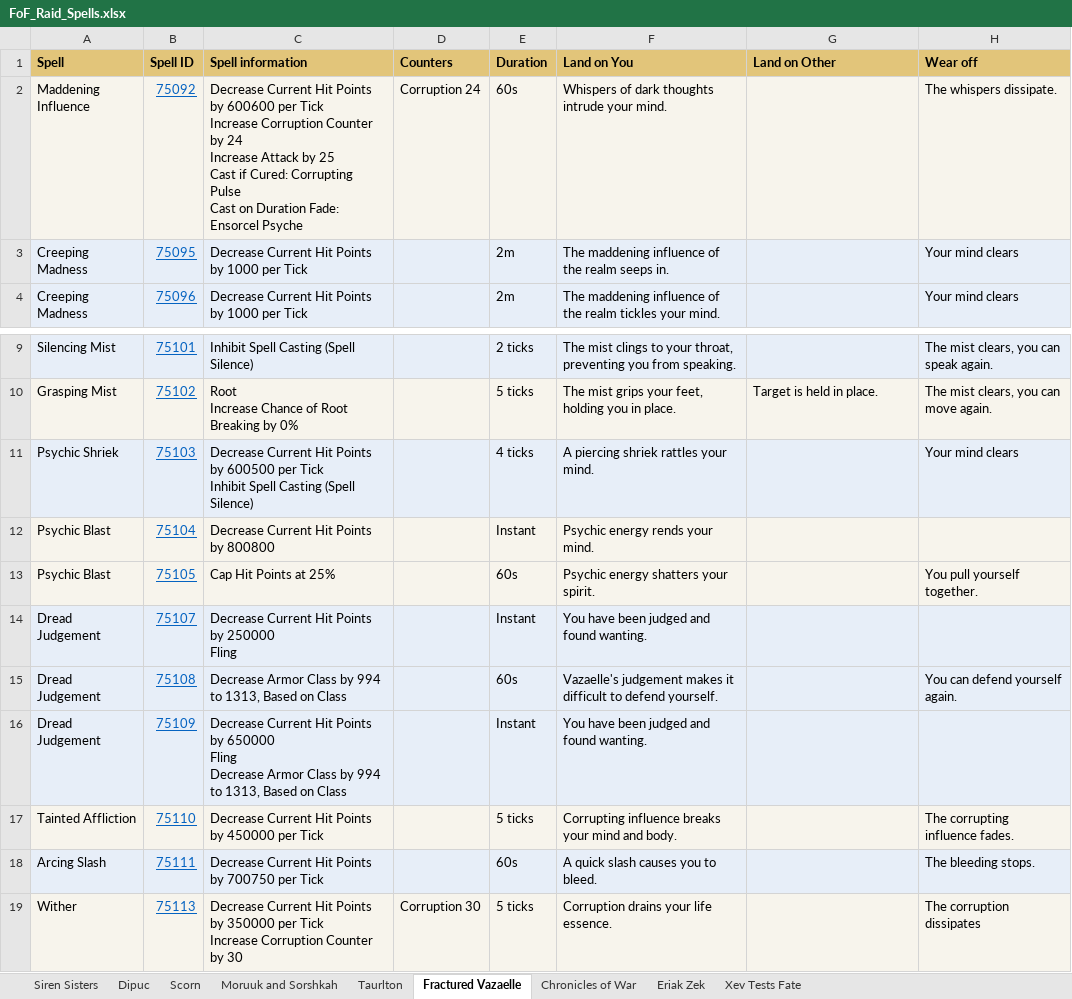
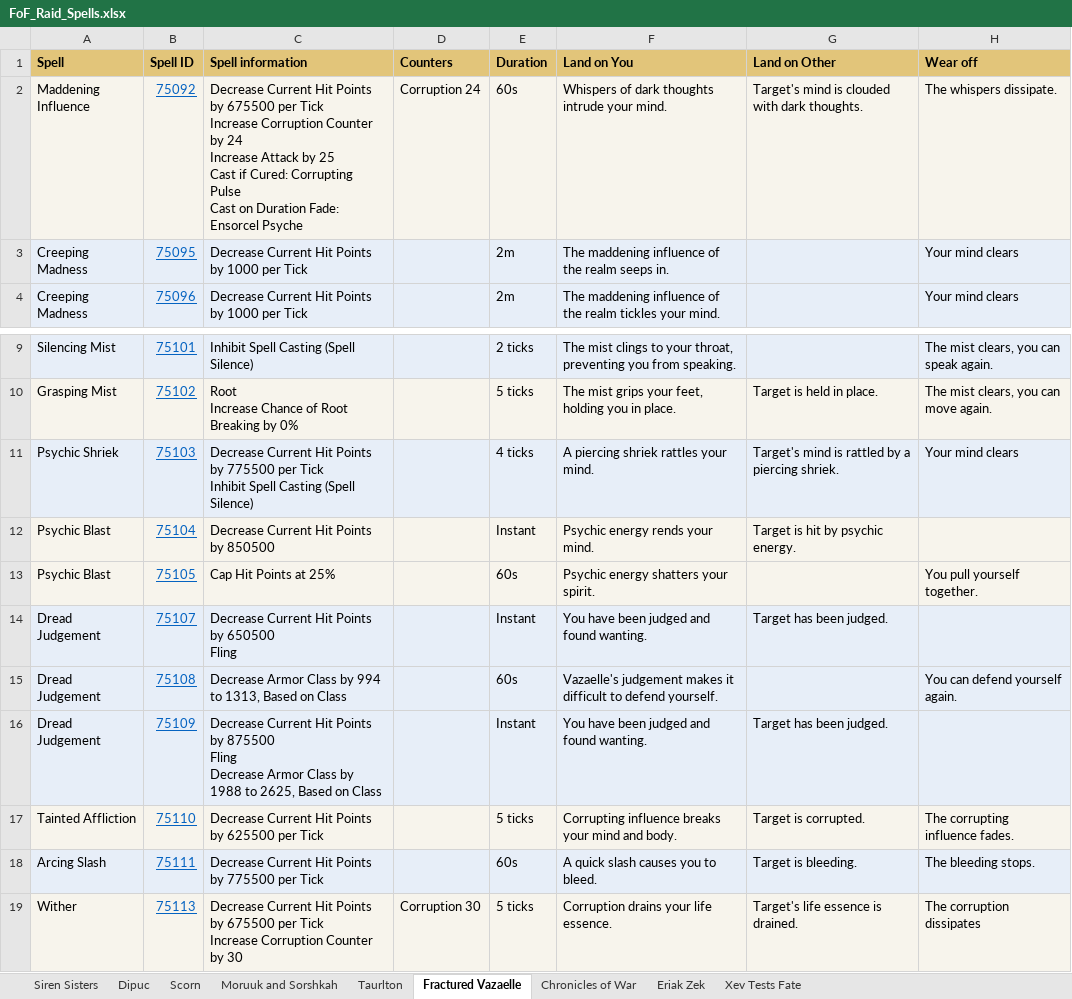
Before and after one commit to Neclub/favors-of-fortune-raids, an Excel workbook: Info/FoF_Raid_Spells.xlsx, sheet Fractured Vazaelle, drawn as a sheet; only a part is shown, gaps mark what is left out; values as stored, in another font and other column widths than the file's, no borders; ↵ is a line break in a cell; the diff names each change by its address in the sheet, - before the commit and + after, or states it on an @@ line.

Commit message:
Update the site from the latest beta forum posts and spell pages.

```diff
--- a/Info/FoF_Raid_Spells.xlsx (sheet Fractured Vazaelle)
+++ b/Info/FoF_Raid_Spells.xlsx (sheet Fractured Vazaelle)
-C2 (Spell information): …Points by 600600 per Tick…
+C2 (Spell information): …Points by 675500 per Tick…
-G2 (Land on Other): (empty)
+G2 (Land on Other): Target's mind is clouded with dark thoughts.
-C11 (Spell information): …Points by 600500 per Tick…
+C11 (Spell information): …Points by 775500 per Tick…
-G11 (Land on Other): (empty)
+G11 (Land on Other): Target's mind is rattled by a piercing shriek.
-C12 (Spell information): Decrease Current Hit Points by 800800
+C12 (Spell information): Decrease Current Hit Points by 850500
-G12 (Land on Other): (empty)
+G12 (Land on Other): Target is hit by psychic energy.
-C14 (Spell information): Decrease Current Hit Points by 250000 ↵ Fling
+C14 (Spell information): Decrease Current Hit Points by 650500 ↵ Fling
-G14 (Land on Other): (empty)
+G14 (Land on Other): Target has been judged.
-C16 (Spell information): …Points by 650000 ↵ Fling ↵ Decrease Armor Class by 994 to 1313, Based on…
+C16 (Spell information): …Points by 875500 ↵ Fling ↵ Decrease Armor Class by 1988 to 2625, Based on…
-G16 (Land on Other): (empty)
+G16 (Land on Other): Target has been judged.
-C17 (Spell information): …Points by 450000 per Tick
+C17 (Spell information): …Points by 625500 per Tick
-G17 (Land on Other): (empty)
+G17 (Land on Other): Target is corrupted.
-C18 (Spell information): …Points by 700750 per Tick
+C18 (Spell information): …Points by 775500 per Tick
-G18 (Land on Other): (empty)
+G18 (Land on Other): Target is bleeding.
-C19 (Spell information): …Points by 350000 per Tick…
+C19 (Spell information): …Points by 675500 per Tick…
-G19 (Land on Other): (empty)
+G19 (Land on Other): Target's life essence is drained.
```
Also changed, not shown: sheet Chronicles of War, sheet Siren Sisters, sheet Taurlton, sheet Moruuk and Sorshkah, sheet Scorn, sheet Dipuc, 2 more sheets, 2 other files.
